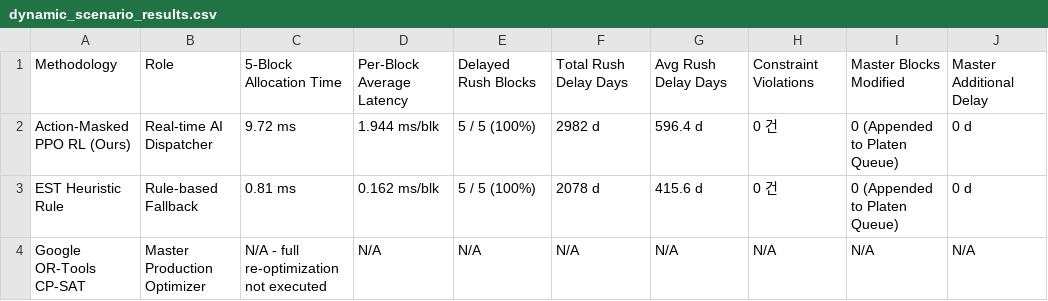
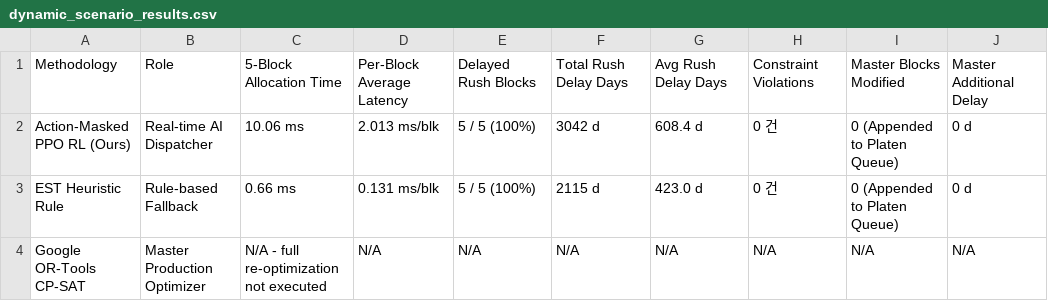
Before and after one commit to pihet/samsung_project, a CSV file: 2차프로젝트/data/processed/experiments/dynamic_scenario_results.csv, drawn as a sheet; only a part is shown; the diff names each change by its address in the sheet, - before the commit and + after, or states it on an @@ line.

```diff
--- a/2차프로젝트/data/processed/experiments/dynamic_scenario_results.csv
+++ b/2차프로젝트/data/processed/experiments/dynamic_scenario_results.csv
-C2: 9.72 ms
+C2: 10.06 ms
-D2: 1.944 ms/blk
+D2: 2.013 ms/blk
-F2: 2982 d
+F2: 3042 d
-G2: 596.4 d
+G2: 608.4 d
-C3: 0.81 ms
+C3: 0.66 ms
-D3: 0.162 ms/blk
+D3: 0.131 ms/blk
-F3: 2078 d
+F3: 2115 d
-G3: 415.6 d
+G3: 423.0 d
```
Also changed, not shown: 2차프로젝트/data/processed/experiments/mcda_model_selection_matrix.csv, 2차프로젝트/data/processed/schedules/ortools_scheduling_results.csv, 6 other files.
